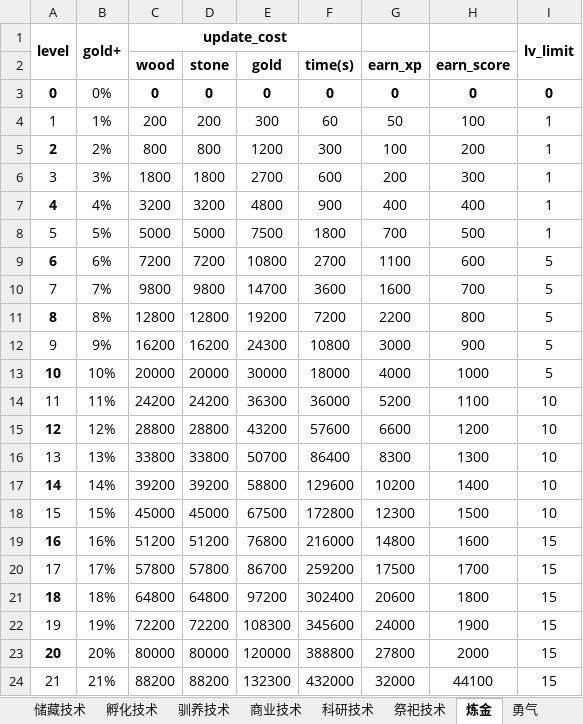
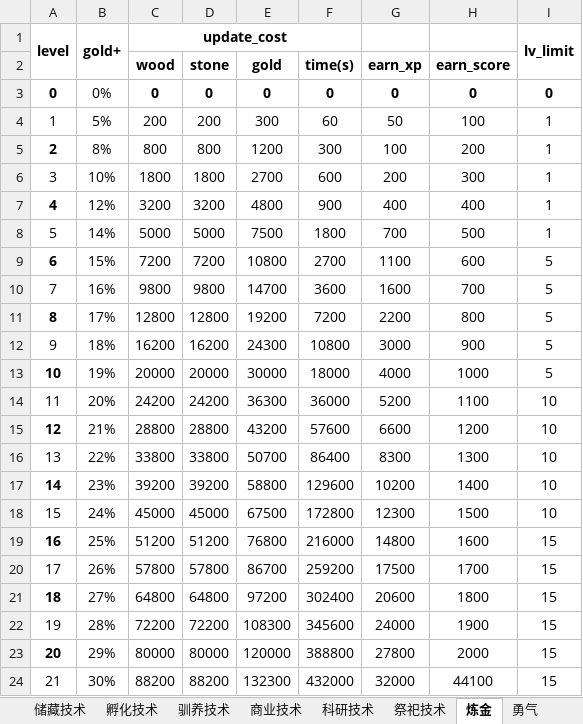
Before and after one commit to gaofeiii/Dino.game-server, an Excel workbook: const/technologies.xlsx, sheet 炼金, drawn as a sheet; values as stored, in another font and other column widths than the file's, no borders; the diff names each change by its address in the sheet, - before the commit and + after, or states it on an @@ line.

```diff
--- a/const/technologies.xlsx (sheet 炼金)
+++ b/const/technologies.xlsx (sheet 炼金)
-B4: 1%
+B4: 5%
-B5: 2%
+B5: 8%
-B6: 3%
+B6: 10%
-B7: 4%
+B7: 12%
-B8: 5%
+B8: 14%
-B9: 6%
+B9: 15%
-B10: 7%
+B10: 16%
-B11: 8%
+B11: 17%
-B12: 9%
+B12: 18%
-B13: 10%
+B13: 19%
-B14: 11%
+B14: 20%
-B15: 12%
+B15: 21%
-B16: 13%
+B16: 22%
-B17: 14%
+B17: 23%
-B18: 15%
+B18: 24%
-B19: 16%
+B19: 25%
-B20: 17%
+B20: 26%
-B21: 18%
+B21: 27%
-B22: 19%
+B22: 28%
-B23: 20%
+B23: 29%
-B24: 21%
+B24: 30%
```
Also changed, not shown: sheet 仁义, other sheet tabs, 2 other files.
